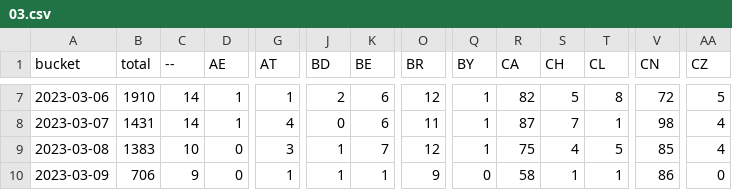
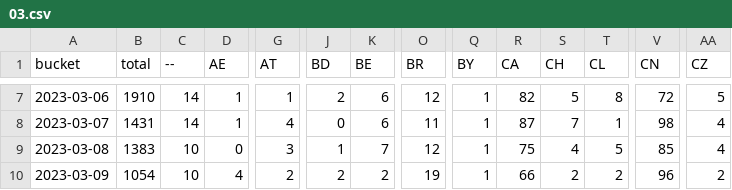
Before and after one commit to dtinth/jamulus-usage-stats, a CSV file: daily/2023/03.csv, drawn as a sheet; only a part is shown, gaps mark what is left out; the diff covers the shown part only; the diff names each change by its address in the sheet, - before the commit and + after, or states it on an @@ line.

```diff
--- a/daily/2023/03.csv
+++ b/daily/2023/03.csv
-B10 (total): 706
+B10 (total): 1054
-C10 (--): 9
+C10 (--): 10
-D10 (AE): 0
+D10 (AE): 4
-G10 (AT): 1
+G10 (AT): 2
-J10 (BD): 1
+J10 (BD): 2
-K10 (BE): 1
+K10 (BE): 2
-O10 (BR): 9
+O10 (BR): 19
-Q10 (BY): 0
+Q10 (BY): 1
-R10 (CA): 58
+R10 (CA): 66
-S10 (CH): 1
+S10 (CH): 2
-T10 (CL): 1
+T10 (CL): 2
-V10 (CN): 86
+V10 (CN): 96
-AA10 (CZ): 0
+AA10 (CZ): 2
```
Also changed, not shown: 32 edited cells elsewhere in this file, hourly/2023/03-05.csv.
